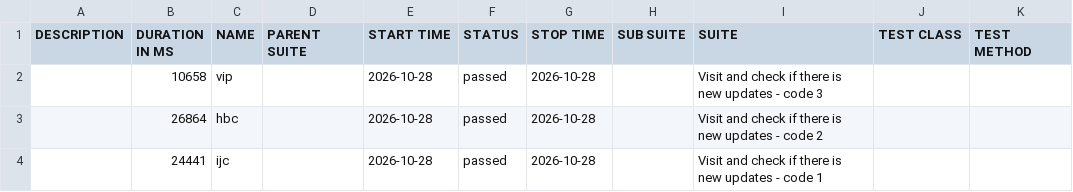
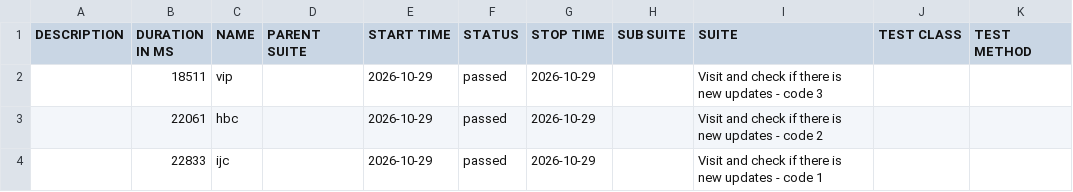
Before and after one commit to 11tdlong/repo11, a CSV file: tmp/allure-cypress/data/suites.csv, drawn as a sheet.

```diff
--- a/tmp/allure-cypress/data/suites.csv
+++ b/tmp/allure-cypress/data/suites.csv
@@ -1,4 +1,4 @@
 "DESCRIPTION","DURATION IN MS","NAME","PARENT SUITE","START TIME","STATUS","STOP TIME","SUB SUITE","SUITE","TEST CLASS","TEST METHOD"
-"","10658","vip","","2026-10-28","passed","2026-10-28","","Visit and check if there is new updates - code 3","",""
-"","26864","hbc","","2026-10-28","passed","2026-10-28","","Visit and check if there is new updates - code 2","",""
-"","24441","ijc","","2026-10-28","passed","2026-10-28","","Visit and check if there is new updates - code 1","",""
+"","18511","vip","","2026-10-29","passed","2026-10-29","","Visit and check if there is new updates - code 3","",""
+"","22061","hbc","","2026-10-29","passed","2026-10-29","","Visit and check if there is new updates - code 2","",""
+"","22833","ijc","","2026-10-29","passed","2026-10-29","","Visit and check if there is new updates - code 1","",""
```
Also changed, not shown: 21 other files.
